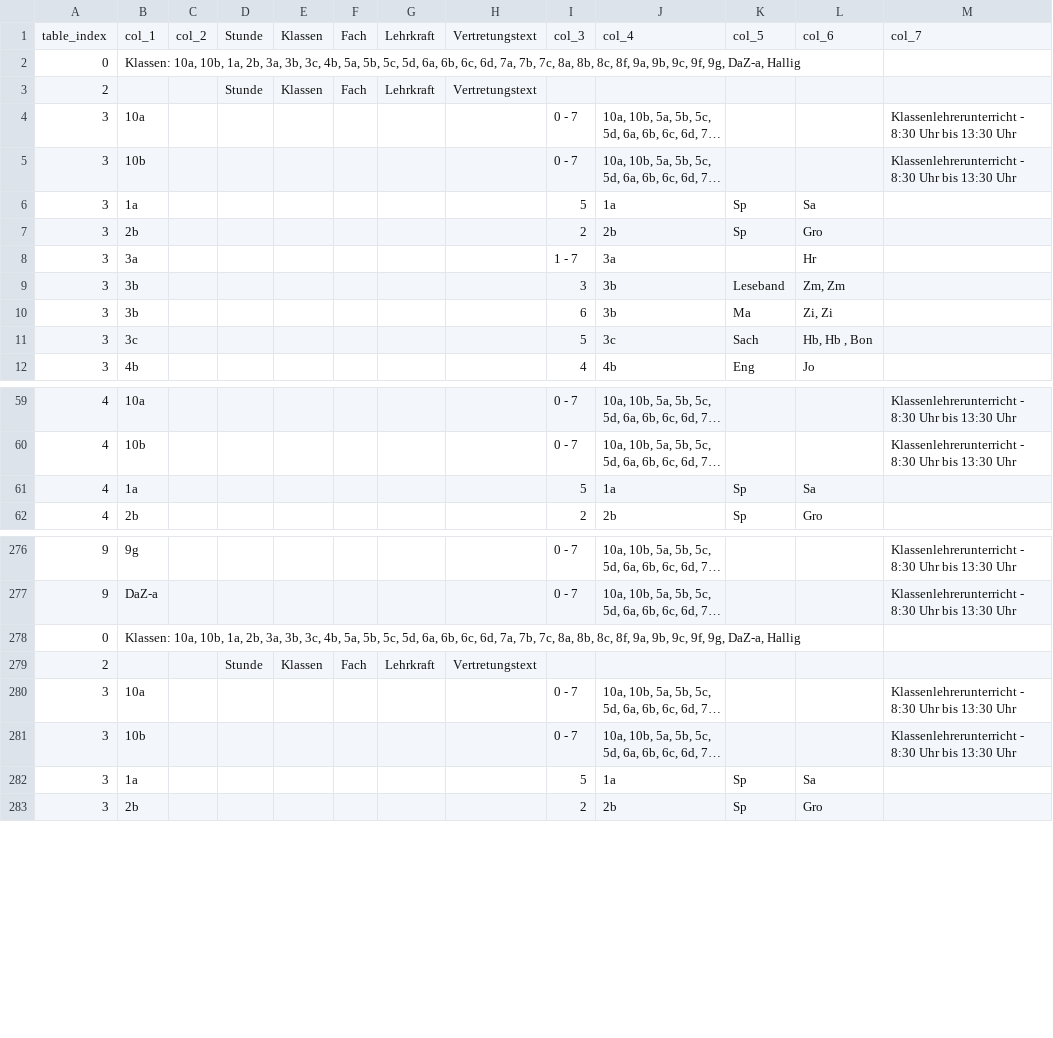
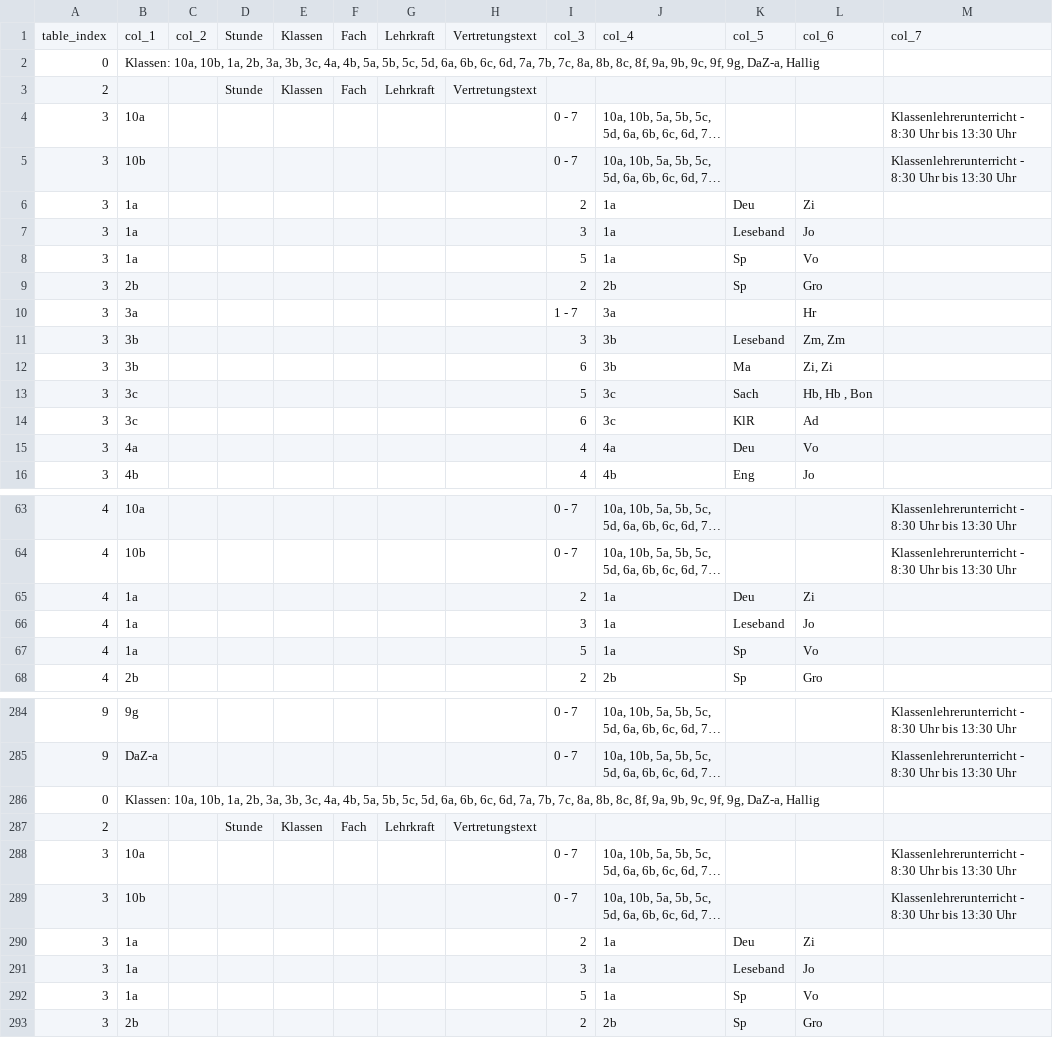
Before and after one commit to iluvatar80/untis-monitor, a CSV file: docs/webuntis_subst.csv, drawn as a sheet; only a part is shown, gaps mark what is left out; long unchanged cells end in …; addresses are those after the commit; the diff covers the shown part only; the diff names each change by its address in the sheet, - before the commit and + after, or states it on an @@ line.

```diff
--- a/docs/webuntis_subst.csv
+++ b/docs/webuntis_subst.csv
-B2: …3b, 3c, 4b, 5a,…
+B2: …3b, 3c, 4a, 4b, 5a,…
+row 6: 3 | 1a |  |  |  |  |  |  | 2 | 1a | Deu | Zi
+row 7: 3 | 1a |  |  |  |  |  |  | 3 | 1a | Leseband | Jo
-L8: Sa
+L8: Vo
+row 14: 3 | 3c |  |  |  |  |  |  | 6 | 3c | KlR | Ad
+row 15: 3 | 4a |  |  |  |  |  |  | 4 | 4a | Deu | Vo
+row 65: 4 | 1a |  |  |  |  |  |  | 2 | 1a | Deu | Zi
+row 66: 4 | 1a |  |  |  |  |  |  | 3 | 1a | Leseband | Jo
-L67: Sa
+L67: Vo
-B286: …3b, 3c, 4b, 5a,…
+B286: …3b, 3c, 4a, 4b, 5a,…
+row 290: 3 | 1a |  |  |  |  |  |  | 2 | 1a | Deu | Zi
+row 291: 3 | 1a |  |  |  |  |  |  | 3 | 1a | Leseband | Jo
-L292: Sa
+L292: Vo
```
Also changed, not shown: 8 added rows, 16 moved rows and 1 edited cell elsewhere in this file, docs/untis_subst_normalized.csv, 7 other files.
